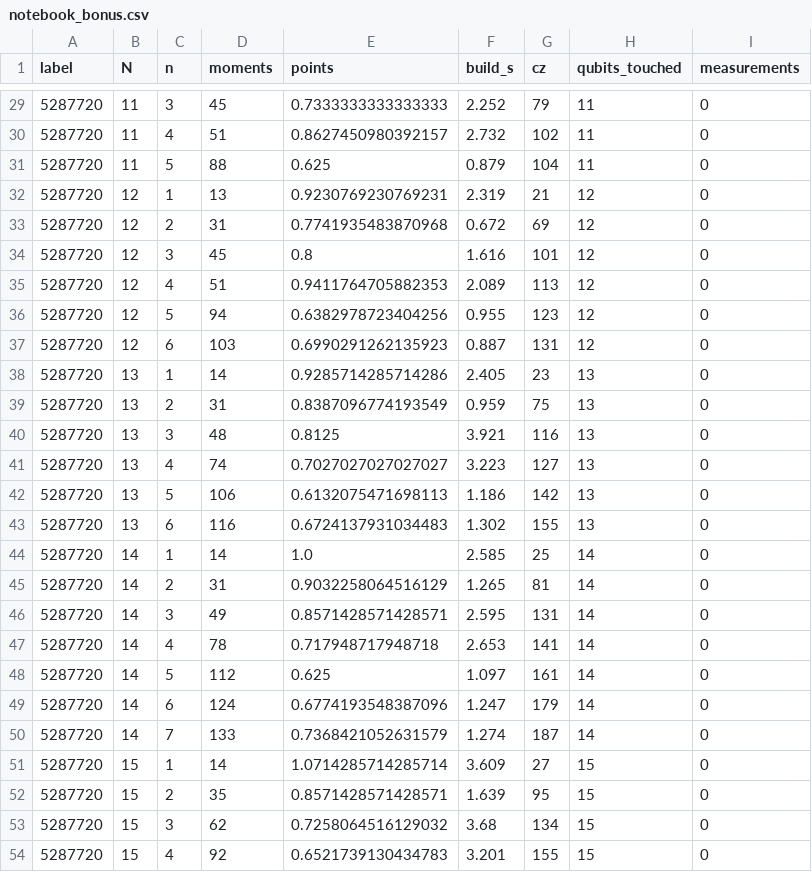
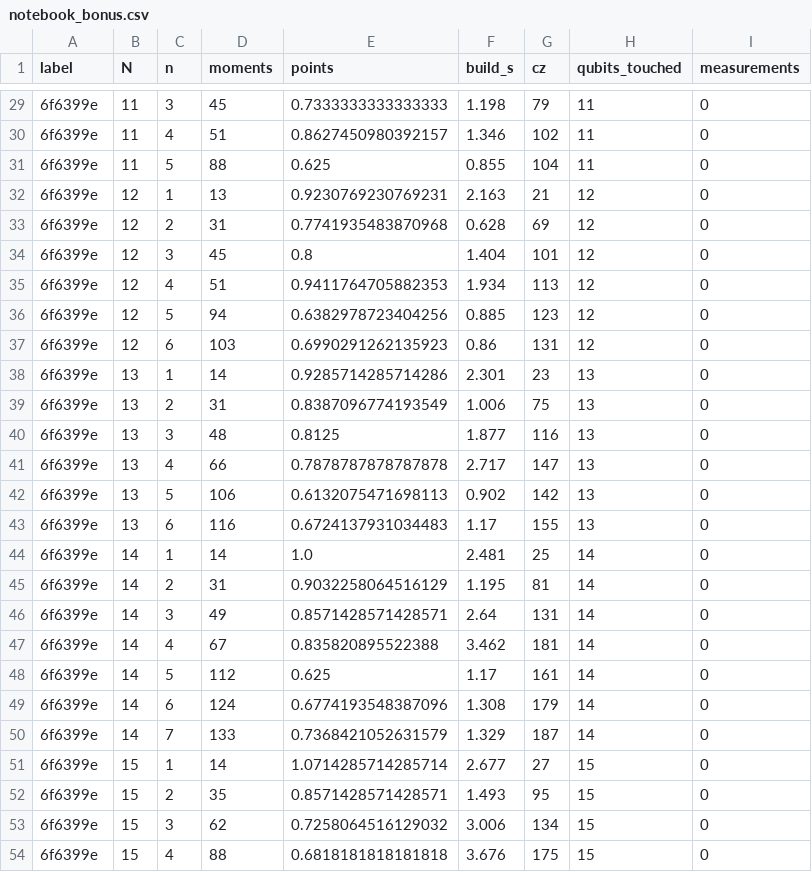
Before and after one commit to tanishsinghrajpal1029/Team-Popeyes-DuHack-GoogleQAI, a CSV file: experiments/results/notebook_bonus.csv, drawn as a sheet; only a part is shown, gaps mark what is left out; the diff covers the shown part only.

```diff
--- a/experiments/results/notebook_bonus.csv
+++ b/experiments/results/notebook_bonus.csv
@@ -29,26 +29,26 @@ label,N,n,moments,points,build_s,cz,qubits_touched,measurements
-5287720,11,3,45,0.7333333333333333,2.252,79,11,0
-5287720,11,4,51,0.8627450980392157,2.732,102,11,0
-5287720,11,5,88,0.625,0.879,104,11,0
-5287720,12,1,13,0.9230769230769231,2.319,21,12,0
-5287720,12,2,31,0.7741935483870968,0.672,69,12,0
-5287720,12,3,45,0.8,1.616,101,12,0
-5287720,12,4,51,0.9411764705882353,2.089,113,12,0
-5287720,12,5,94,0.6382978723404256,0.955,123,12,0
-5287720,12,6,103,0.6990291262135923,0.887,131,12,0
-5287720,13,1,14,0.9285714285714286,2.405,23,13,0
-5287720,13,2,31,0.8387096774193549,0.959,75,13,0
-5287720,13,3,48,0.8125,3.921,116,13,0
-5287720,13,4,74,0.7027027027027027,3.223,127,13,0
-5287720,13,5,106,0.6132075471698113,1.186,142,13,0
-5287720,13,6,116,0.6724137931034483,1.302,155,13,0
-5287720,14,1,14,1.0,2.585,25,14,0
-5287720,14,2,31,0.9032258064516129,1.265,81,14,0
-5287720,14,3,49,0.8571428571428571,2.595,131,14,0
-5287720,14,4,78,0.717948717948718,2.653,141,14,0
-5287720,14,5,112,0.625,1.097,161,14,0
-5287720,14,6,124,0.6774193548387096,1.247,179,14,0
-5287720,14,7,133,0.7368421052631579,1.274,187,14,0
-5287720,15,1,14,1.0714285714285714,3.609,27,15,0
-5287720,15,2,35,0.8571428571428571,1.639,95,15,0
-5287720,15,3,62,0.7258064516129032,3.68,134,15,0
-5287720,15,4,92,0.6521739130434783,3.201,155,15,0
+6f6399e,11,3,45,0.7333333333333333,1.198,79,11,0
+6f6399e,11,4,51,0.8627450980392157,1.346,102,11,0
+6f6399e,11,5,88,0.625,0.855,104,11,0
+6f6399e,12,1,13,0.9230769230769231,2.163,21,12,0
+6f6399e,12,2,31,0.7741935483870968,0.628,69,12,0
+6f6399e,12,3,45,0.8,1.404,101,12,0
+6f6399e,12,4,51,0.9411764705882353,1.934,113,12,0
+6f6399e,12,5,94,0.6382978723404256,0.885,123,12,0
+6f6399e,12,6,103,0.6990291262135923,0.86,131,12,0
+6f6399e,13,1,14,0.9285714285714286,2.301,23,13,0
+6f6399e,13,2,31,0.8387096774193549,1.006,75,13,0
+6f6399e,13,3,48,0.8125,1.877,116,13,0
+6f6399e,13,4,66,0.7878787878787878,2.717,147,13,0
+6f6399e,13,5,106,0.6132075471698113,0.902,142,13,0
+6f6399e,13,6,116,0.6724137931034483,1.17,155,13,0
+6f6399e,14,1,14,1.0,2.481,25,14,0
+6f6399e,14,2,31,0.9032258064516129,1.195,81,14,0
+6f6399e,14,3,49,0.8571428571428571,2.64,131,14,0
+6f6399e,14,4,67,0.835820895522388,3.462,181,14,0
+6f6399e,14,5,112,0.625,1.17,161,14,0
+6f6399e,14,6,124,0.6774193548387096,1.308,179,14,0
+6f6399e,14,7,133,0.7368421052631579,1.329,187,14,0
+6f6399e,15,1,14,1.0714285714285714,2.677,27,15,0
+6f6399e,15,2,35,0.8571428571428571,1.493,95,15,0
+6f6399e,15,3,62,0.7258064516129032,3.006,134,15,0
+6f6399e,15,4,88,0.6818181818181818,3.676,175,15,0
```
Also changed, not shown: 60 edited cells elsewhere in this file, 5 other files.
